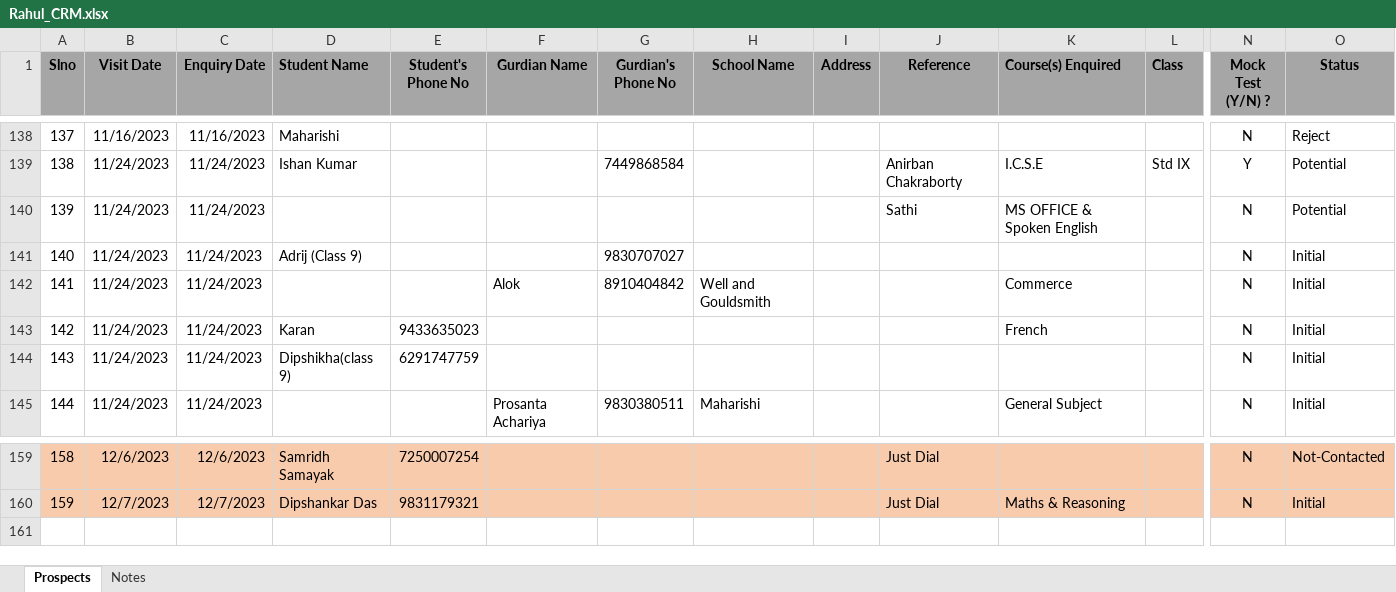
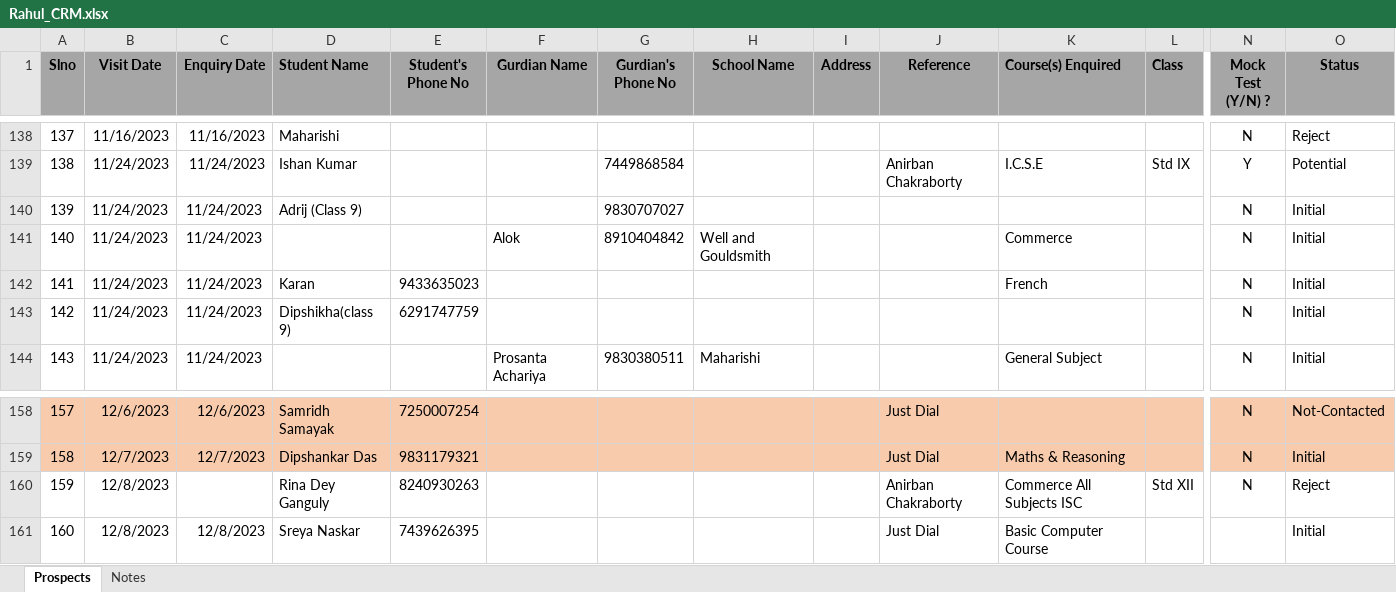
Before and after one commit to anodiamadm/Docs, an Excel workbook: Offline/BusinessManagement/CRM/Rahul_CRM.xlsx, sheet Prospects, drawn as a sheet; only a part is shown, gaps mark what is left out; values as stored, in another font and other column widths than the file's, no borders; removed rows and columns are numbered as before the commit, all else as after; rows hold the shown columns only; the diff names each change by its address in the sheet, - before the commit and + after, or states it on an @@ line.

Commit message:
Updated Rahul CRM
Updated Rahul CRM

```diff
--- a/Offline/BusinessManagement/CRM/Rahul_CRM.xlsx (sheet Prospects)
+++ b/Offline/BusinessManagement/CRM/Rahul_CRM.xlsx (sheet Prospects)
-row 140: 139 | 11/24/2023 | 11/24/2023 |  |  |  |  |  |  | Sathi | MS OFFICE & Spoken English |  | N | Potential
@@ column A (Slno) renumbered between rows 140 and 159 @@
+row 160: 159 | 12/8/2023 |  | Rina Dey Ganguly | 8240930263 |  |  |  |  | Anirban Chakraborty | Commerce All Subjects ISC | Std XII | N | Reject
+row 161: 160 | 12/8/2023 | 12/8/2023 | Sreya Naskar | 7439626395 |  |  |  |  | Just Dial | Basic Computer Course |  |  | Initial
```
